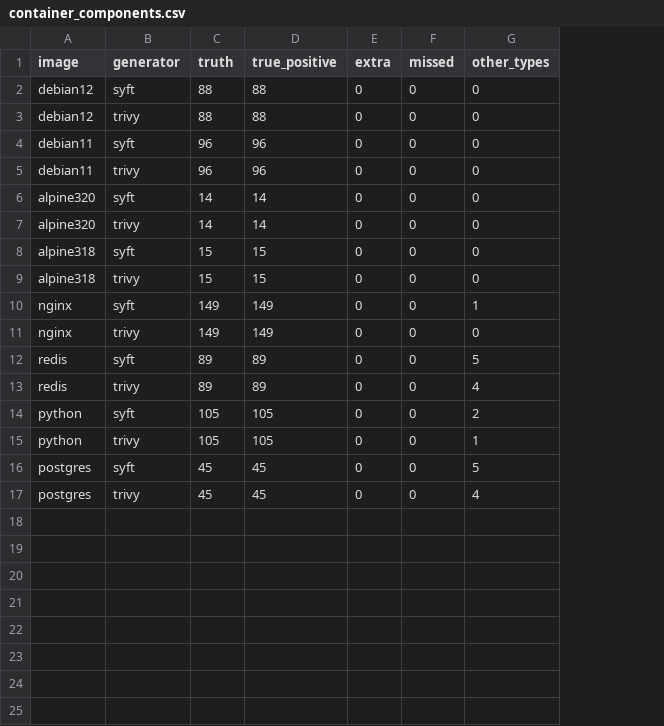
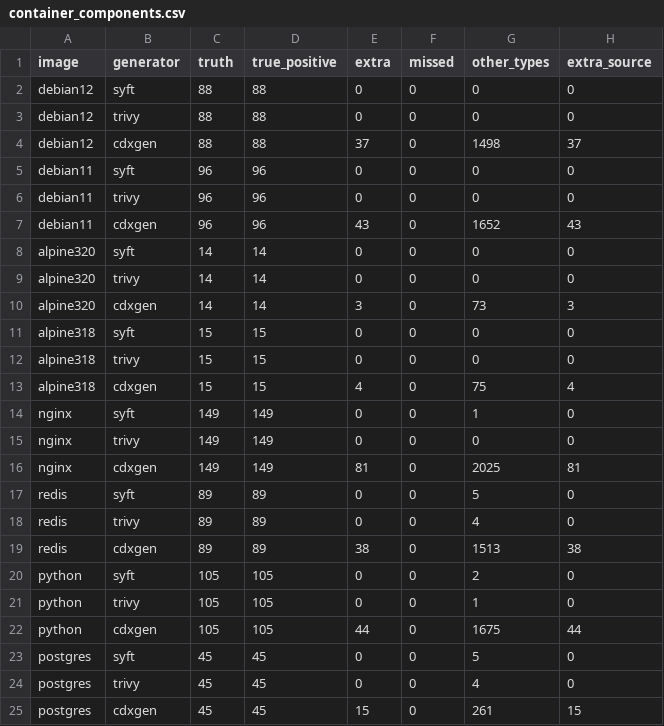
Before and after one commit to mayanksekhar/cra_sbom_study, a CSV file: results_containers/container_components.csv, drawn as a sheet; addresses are those after the commit; the diff names each change by its address in the sheet, - before the commit and + after, or states it on an @@ line.

```diff
--- a/results_containers/container_components.csv
+++ b/results_containers/container_components.csv
+column H (extra_source), rows 2-3: 0 | 0; rows 5-6: 0 | 0; rows 8-9: 0 | 0; rows 11-12: 0 | 0; rows 14-15: 0 | 0; rows 17-18: 0 | 0; rows 20-21: 0 | 0; rows 23-24: 0 | 0
+row 4: debian12 | cdxgen | 88 | 88 | 37 | 0 | 1498 | 37
+row 7: debian11 | cdxgen | 96 | 96 | 43 | 0 | 1652 | 43
+row 10: alpine320 | cdxgen | 14 | 14 | 3 | 0 | 73 | 3
+row 13: alpine318 | cdxgen | 15 | 15 | 4 | 0 | 75 | 4
+row 16: nginx | cdxgen | 149 | 149 | 81 | 0 | 2025 | 81
+row 19: redis | cdxgen | 89 | 89 | 38 | 0 | 1513 | 38
+row 22: python | cdxgen | 105 | 105 | 44 | 0 | 1675 | 44
+row 25: postgres | cdxgen | 45 | 45 | 15 | 0 | 261 | 15
```
Also changed, not shown: docs/progress.csv, results_containers/container_controls.csv, 11 other files.
